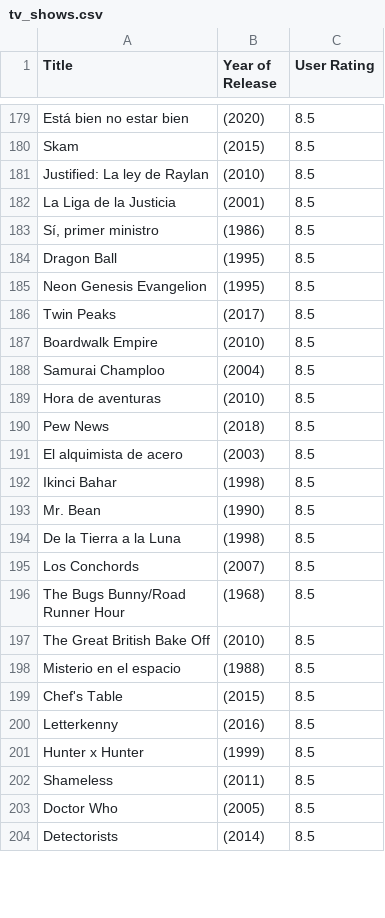
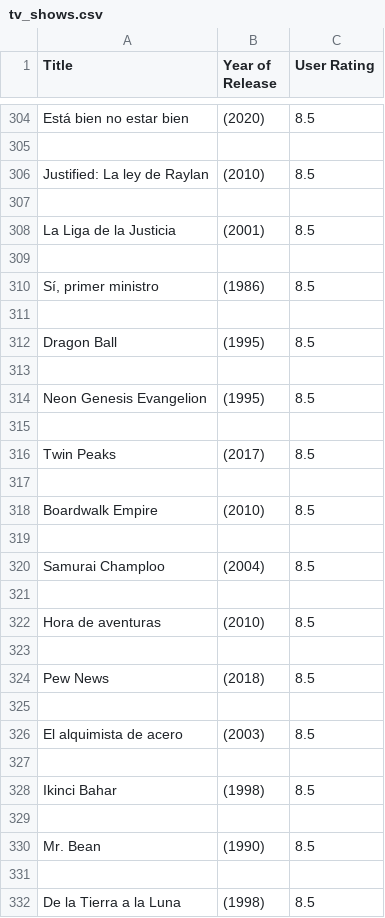
Before and after one commit to juapormon/AII_IMDB_project, a CSV file: AII_Project/tv_shows.csv, drawn as a sheet; only a part is shown, gaps mark what is left out; the shorter side is filled out with more unchanged rows; addresses are those after the commit; the diff covers the shown part only; the diff names each change by its address in the sheet, - before the commit and + after, or states it on an @@ line.

```diff
--- a/AII_Project/tv_shows.csv
+++ b/AII_Project/tv_shows.csv
-row 305: Skam | (2015) | 8.5
+row 305: (empty)
+row 307: (empty)
+row 309: (empty)
+row 311: (empty)
+row 313: (empty)
+row 315: (empty)
+row 317: (empty)
+row 319: (empty)
+row 321: (empty)
+row 323: (empty)
+row 325: (empty)
+row 327: (empty)
+row 329: (empty)
+row 331: (empty)
```
Also changed, not shown: 170 added rows, 1 removed row and 6 edited cells elsewhere in this file, 6 other files.
